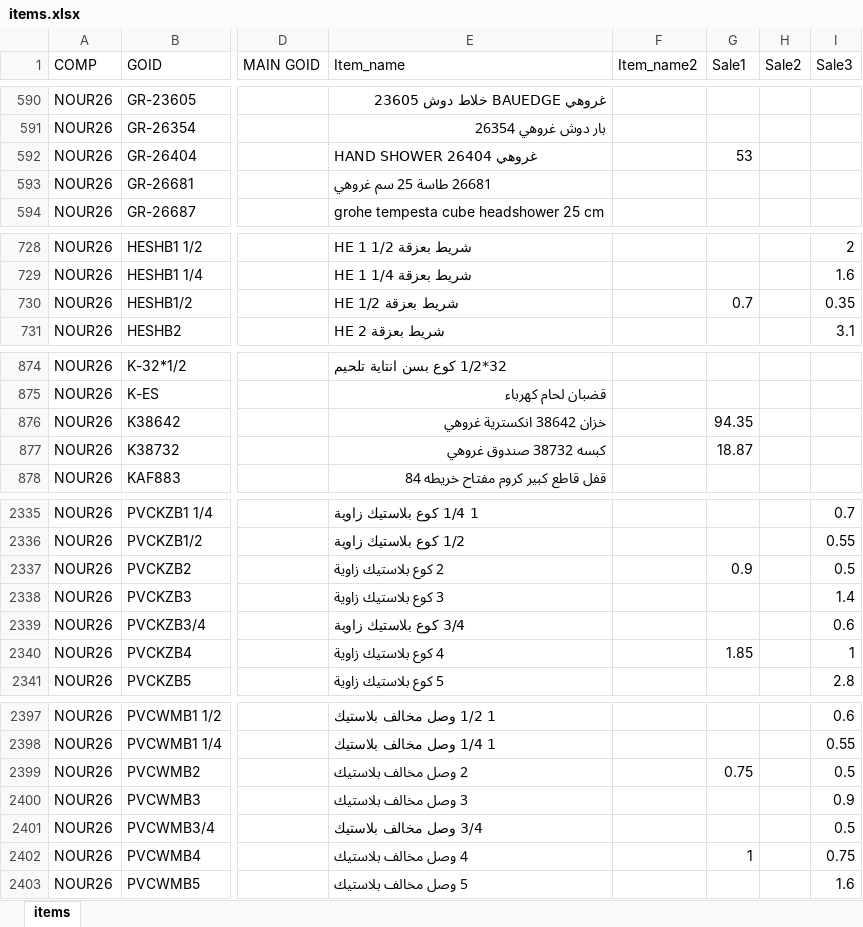
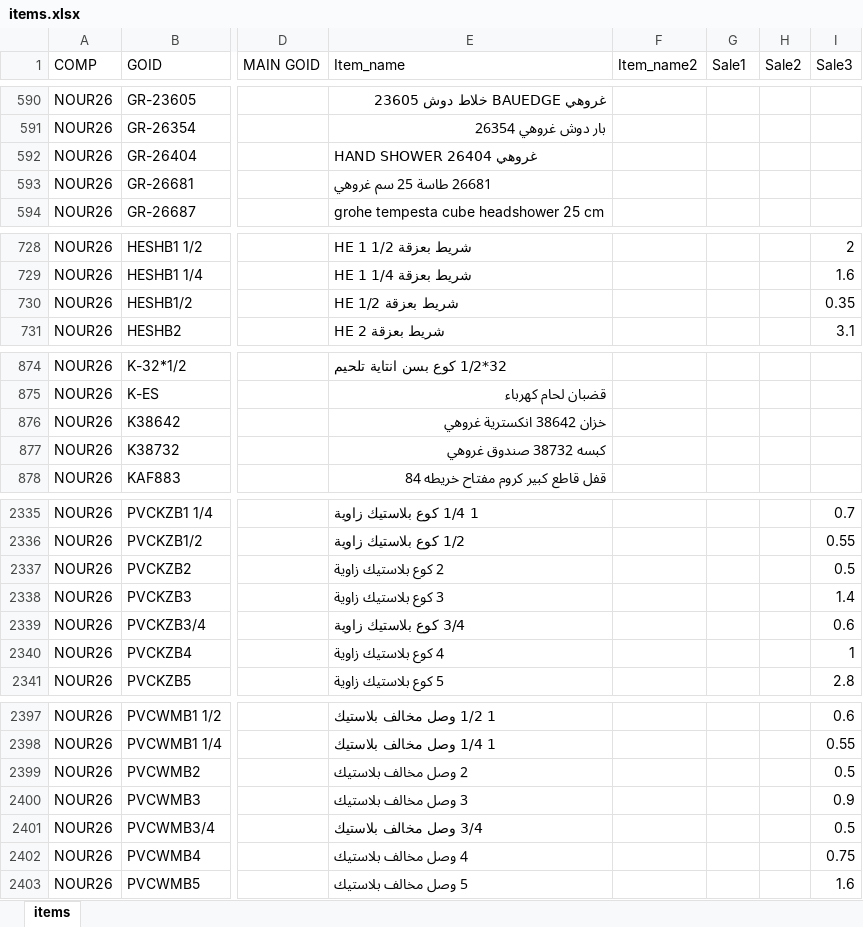
Before and after one commit to dabbousbasta/ITEM_PRICES, an Excel workbook: items.xlsx, sheet items, drawn as a sheet; only a part is shown, gaps mark what is left out; values as stored, in another font and other column widths than the file's, no borders; the diff covers the shown part only; the diff names each change by its address in the sheet, - before the commit and + after, or states it on an @@ line.

```diff
--- a/items.xlsx (sheet items)
+++ b/items.xlsx (sheet items)
-G592 (Sale1): 53
+G592 (Sale1): (empty)
-G730 (Sale1): 0.7
+G730 (Sale1): (empty)
-G876 (Sale1): 94.35
+G876 (Sale1): (empty)
-G877 (Sale1): 18.87
+G877 (Sale1): (empty)
-G2337 (Sale1): 0.9
+G2337 (Sale1): (empty)
-G2340 (Sale1): 1.85
+G2340 (Sale1): (empty)
-G2399 (Sale1): 0.75
+G2399 (Sale1): (empty)
-G2402 (Sale1): 1
+G2402 (Sale1): (empty)
```
Also changed, not shown: 16 edited cells elsewhere in this sheet.
